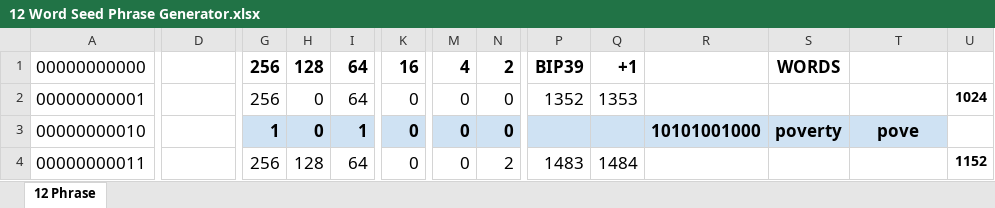
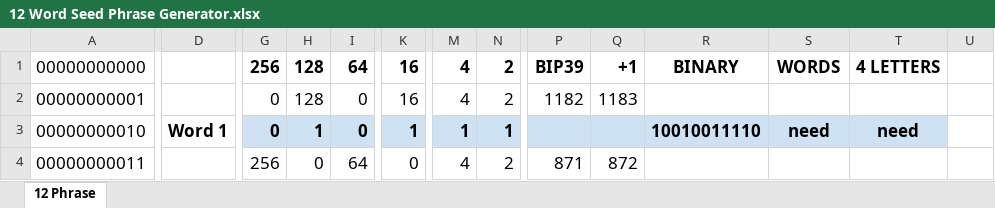
Before and after one commit to Jaffasoft/BIP39-Spreedsheets, an Excel workbook: 12 Word Seed Phrase Generator.xlsx, sheet 12 Phrase, drawn as a sheet; only a part is shown, gaps mark what is left out; values as stored, in another font and other column widths than the file's, no borders; charts and pictures not drawn; the diff covers the shown part only; the diff names each change by its address in the sheet, - before the commit and + after, or states it on an @@ line.

```diff
--- a/12 Word Seed Phrase Generator.xlsx (sheet 12 Phrase)
+++ b/12 Word Seed Phrase Generator.xlsx (sheet 12 Phrase)
-R1: (empty)
+R1: BINARY
-T1: (empty)
+T1: 4 LETTERS
-G2: 256
+G2: 0
-H2: 0
+H2: 128
-I2: 64
+I2: 0
-K2: 0
+K2: 16
-M2: 0
+M2: 4
-N2: 0
+N2: 2
-P2: 1352
+P2: 1182
-Q2: 1353
+Q2: 1183
-U2: 1024
+U2: (empty)
-D3: (empty)
+D3: Word 1
-G3: 1
+G3: 0
-H3: 0
+H3: 1
-I3: 1
+I3: 0
-K3: 0
+K3: 1
-M3: 0
+M3: 1
-N3: 0
+N3: 1
-R3: 10101001000
+R3: 10010011110
-S3: poverty
+S3: need
-T3: pove
+T3: need
-H4: 128
+H4: 0
-M4: 0
+M4: 4
-P4: 1483
+P4: 871
-Q4: 1484
+Q4: 872
-U4: 1152
+U4: (empty)
```
Also changed, not shown: 267 edited cells elsewhere in this sheet, 24 Word Seed Phrase Generator.xlsx.
